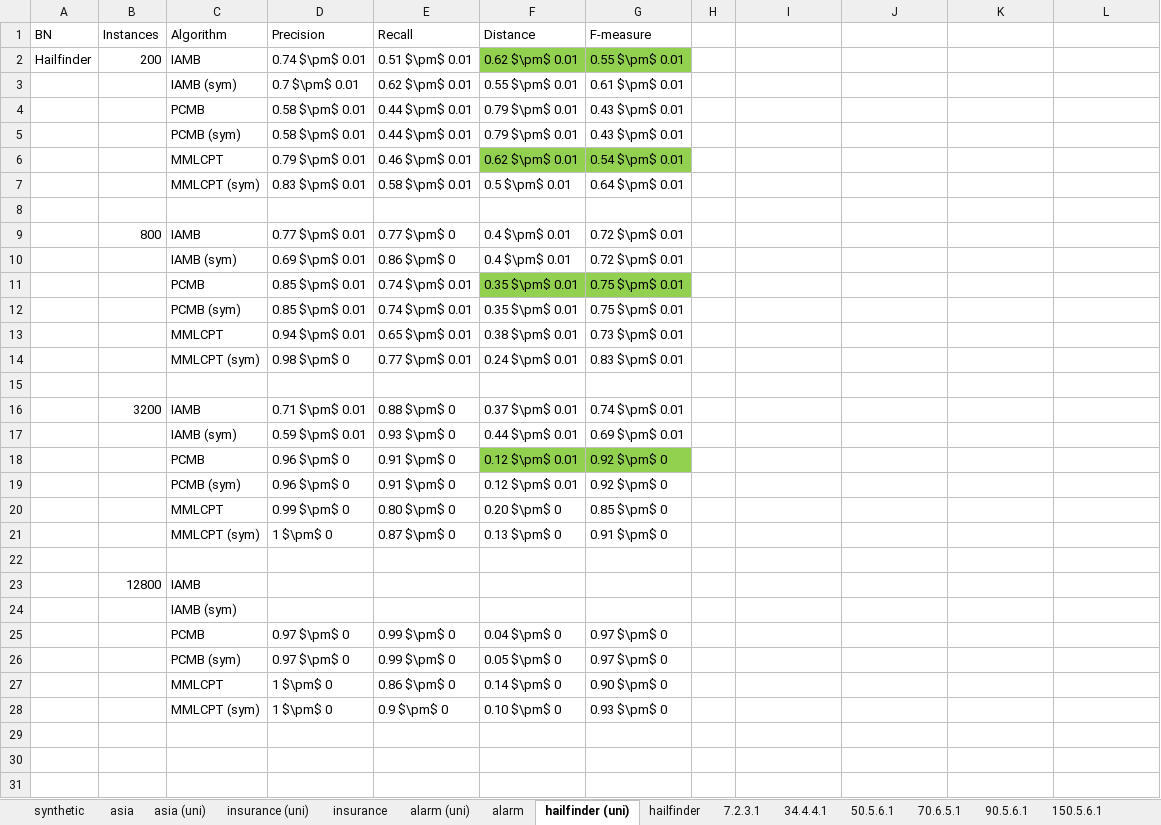
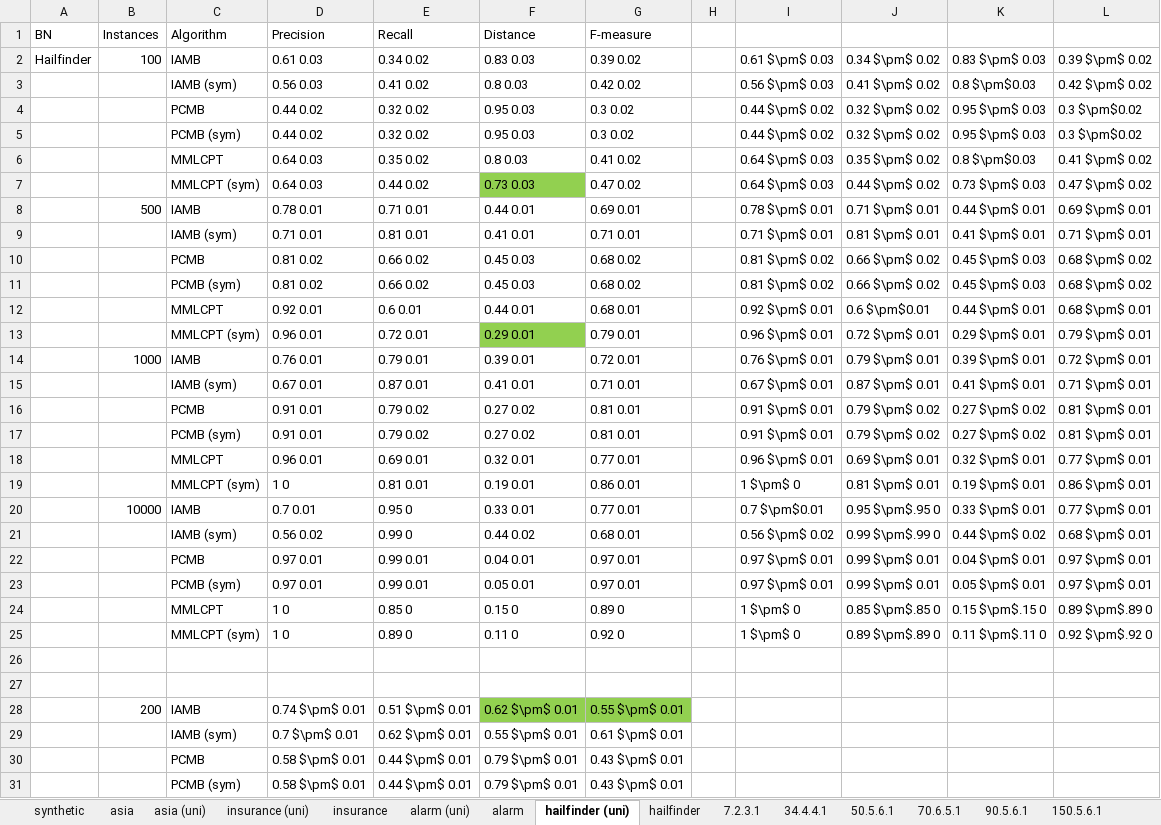
Before and after one commit to kelvinyangli/PhDProjects, an Excel workbook: RStudioProjects/mbDiscoveryR/test results.xlsx, sheet hailfinder (uni), drawn as a sheet; only a part is shown; the shorter side is filled out with more unchanged rows; values as stored, in another font and other column widths than the file's, no borders; addresses are those after the commit; the diff names each change by its address in the sheet, - before the commit and + after, or states it on an @@ line.

```diff
--- a/RStudioProjects/mbDiscoveryR/test results.xlsx (sheet hailfinder (uni))
+++ b/RStudioProjects/mbDiscoveryR/test results.xlsx (sheet hailfinder (uni))
+row 2: Hailfinder | 100 | IAMB | 0.61 0.03 | 0.34 0.02 | 0.83 0.03 | 0.39 0.02 |  | 0.61 $\pm$ 0.03 | 0.34 $\pm$ 0.02 | 0.83 $\pm$ 0.03 | 0.39 $\pm$ 0.02
+row 3:  |  | IAMB (sym) | 0.56 0.03 | 0.41 0.02 | 0.8 0.03 | 0.42 0.02 |  | 0.56 $\pm$ 0.03 | 0.41 $\pm$ 0.02 | 0.8 $\pm$0.03 | 0.42 $\pm$ 0.02
+row 4:  |  | PCMB | 0.44 0.02 | 0.32 0.02 | 0.95 0.03 | 0.3 0.02 |  | 0.44 $\pm$ 0.02 | 0.32 $\pm$ 0.02 | 0.95 $\pm$ 0.03 | 0.3 $\pm$0.02
+row 5:  |  | PCMB (sym) | 0.44 0.02 | 0.32 0.02 | 0.95 0.03 | 0.3 0.02 |  | 0.44 $\pm$ 0.02 | 0.32 $\pm$ 0.02 | 0.95 $\pm$ 0.03 | 0.3 $\pm$0.02
+row 6:  |  | MMLCPT | 0.64 0.03 | 0.35 0.02 | 0.8 0.03 | 0.41 0.02 |  | 0.64 $\pm$ 0.03 | 0.35 $\pm$ 0.02 | 0.8 $\pm$0.03 | 0.41 $\pm$ 0.02
+row 7:  |  | MMLCPT (sym) | 0.64 0.03 | 0.44 0.02 | 0.73 0.03 | 0.47 0.02 |  | 0.64 $\pm$ 0.03 | 0.44 $\pm$ 0.02 | 0.73 $\pm$ 0.03 | 0.47 $\pm$ 0.02
+row 8:  | 500 | IAMB | 0.78 0.01 | 0.71 0.01 | 0.44 0.01 | 0.69 0.01 |  | 0.78 $\pm$ 0.01 | 0.71 $\pm$ 0.01 | 0.44 $\pm$ 0.01 | 0.69 $\pm$ 0.01
+row 9:  |  | IAMB (sym) | 0.71 0.01 | 0.81 0.01 | 0.41 0.01 | 0.71 0.01 |  | 0.71 $\pm$ 0.01 | 0.81 $\pm$ 0.01 | 0.41 $\pm$ 0.01 | 0.71 $\pm$ 0.01
+row 10:  |  | PCMB | 0.81 0.02 | 0.66 0.02 | 0.45 0.03 | 0.68 0.02 |  | 0.81 $\pm$ 0.02 | 0.66 $\pm$ 0.02 | 0.45 $\pm$ 0.03 | 0.68 $\pm$ 0.02
+row 11:  |  | PCMB (sym) | 0.81 0.02 | 0.66 0.02 | 0.45 0.03 | 0.68 0.02 |  | 0.81 $\pm$ 0.02 | 0.66 $\pm$ 0.02 | 0.45 $\pm$ 0.03 | 0.68 $\pm$ 0.02
+row 12:  |  | MMLCPT | 0.92 0.01 | 0.6 0.01 | 0.44 0.01 | 0.68 0.01 |  | 0.92 $\pm$ 0.01 | 0.6 $\pm$0.01 | 0.44 $\pm$ 0.01 | 0.68 $\pm$ 0.01
+row 13:  |  | MMLCPT (sym) | 0.96 0.01 | 0.72 0.01 | 0.29 0.01 | 0.79 0.01 |  | 0.96 $\pm$ 0.01 | 0.72 $\pm$ 0.01 | 0.29 $\pm$ 0.01 | 0.79 $\pm$ 0.01
+row 14:  | 1000 | IAMB | 0.76 0.01 | 0.79 0.01 | 0.39 0.01 | 0.72 0.01 |  | 0.76 $\pm$ 0.01 | 0.79 $\pm$ 0.01 | 0.39 $\pm$ 0.01 | 0.72 $\pm$ 0.01
+row 15:  |  | IAMB (sym) | 0.67 0.01 | 0.87 0.01 | 0.41 0.01 | 0.71 0.01 |  | 0.67 $\pm$ 0.01 | 0.87 $\pm$ 0.01 | 0.41 $\pm$ 0.01 | 0.71 $\pm$ 0.01
+row 16:  |  | PCMB | 0.91 0.01 | 0.79 0.02 | 0.27 0.02 | 0.81 0.01 |  | 0.91 $\pm$ 0.01 | 0.79 $\pm$ 0.02 | 0.27 $\pm$ 0.02 | 0.81 $\pm$ 0.01
+row 17:  |  | PCMB (sym) | 0.91 0.01 | 0.79 0.02 | 0.27 0.02 | 0.81 0.01 |  | 0.91 $\pm$ 0.01 | 0.79 $\pm$ 0.02 | 0.27 $\pm$ 0.02 | 0.81 $\pm$ 0.01
+row 18:  |  | MMLCPT | 0.96 0.01 | 0.69 0.01 | 0.32 0.01 | 0.77 0.01 |  | 0.96 $\pm$ 0.01 | 0.69 $\pm$ 0.01 | 0.32 $\pm$ 0.01 | 0.77 $\pm$ 0.01
+row 19:  |  | MMLCPT (sym) | 1 0 | 0.81 0.01 | 0.19 0.01 | 0.86 0.01 |  | 1 $\pm$ 0 | 0.81 $\pm$ 0.01 | 0.19 $\pm$ 0.01 | 0.86 $\pm$ 0.01
+row 20:  | 10000 | IAMB | 0.7 0.01 | 0.95 0 | 0.33 0.01 | 0.77 0.01 |  | 0.7 $\pm$0.01 | 0.95 $\pm$.95 0 | 0.33 $\pm$ 0.01 | 0.77 $\pm$ 0.01
+row 21:  |  | IAMB (sym) | 0.56 0.02 | 0.99 0 | 0.44 0.02 | 0.68 0.01 |  | 0.56 $\pm$ 0.02 | 0.99 $\pm$.99 0 | 0.44 $\pm$ 0.02 | 0.68 $\pm$ 0.01
+row 22:  |  | PCMB | 0.97 0.01 | 0.99 0.01 | 0.04 0.01 | 0.97 0.01 |  | 0.97 $\pm$ 0.01 | 0.99 $\pm$ 0.01 | 0.04 $\pm$ 0.01 | 0.97 $\pm$ 0.01
+row 23:  |  | PCMB (sym) | 0.97 0.01 | 0.99 0.01 | 0.05 0.01 | 0.97 0.01 |  | 0.97 $\pm$ 0.01 | 0.99 $\pm$ 0.01 | 0.05 $\pm$ 0.01 | 0.97 $\pm$ 0.01
+row 24:  |  | MMLCPT | 1 0 | 0.85 0 | 0.15 0 | 0.89 0 |  | 1 $\pm$ 0 | 0.85 $\pm$.85 0 | 0.15 $\pm$.15 0 | 0.89 $\pm$.89 0
+row 25:  |  | MMLCPT (sym) | 1 0 | 0.89 0 | 0.11 0 | 0.92 0 |  | 1 $\pm$ 0 | 0.89 $\pm$.89 0 | 0.11 $\pm$.11 0 | 0.92 $\pm$.92 0
+row 26: (empty)
+row 27: (empty)
-A28 (BN): Hailfinder
+A28 (BN): (empty)
```
Also changed, not shown: sheet optimize alpha, sheet 90.5.6.1, sheet 70.6.5.1, sheet 150.5.6.1, charts or pictures, 5 other files.
